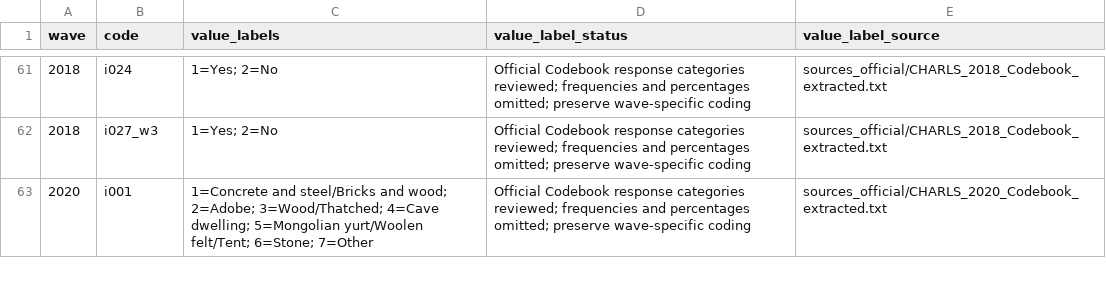
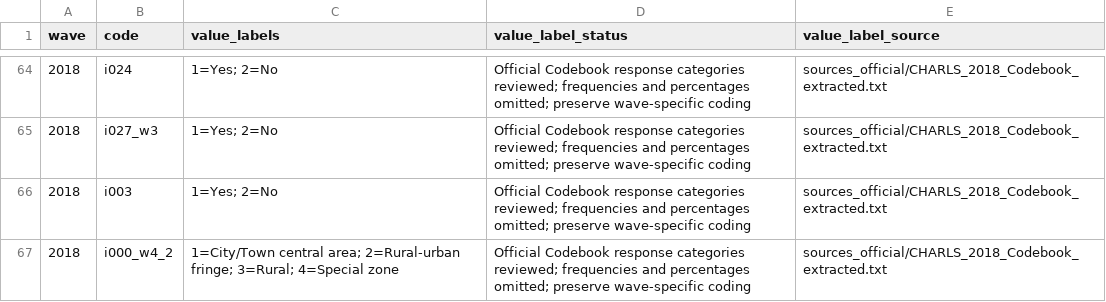
Before and after one commit to calebchu40-gif/charls-exwas-atlas, a CSV file: audit/housing_value_label_review_v1.csv, drawn as a sheet; only a part is shown, gaps mark what is left out; the shorter side is filled out with more unchanged rows; the diff covers the shown part only.

```diff
--- a/audit/housing_value_label_review_v1.csv
+++ b/audit/housing_value_label_review_v1.csv
@@ -62 +65,3 @@
 2018,i027_w3,1=Yes; 2=No,Official Codebook response categories reviewed; frequencies and percentages omitted; preserve wave-specific coding,sources_official/CHARLS_2018_Codebook_extracted.txt
+2018,i003,1=Yes; 2=No,Official Codebook response categories reviewed; frequencies and percentages omitted; preserve wave-specific coding,sources_official/CHARLS_2018_Codebook_extracted.txt
+2018,i000_w4_2,1=City/Town central area; 2=Rural-urban fringe; 3=Rural; 4=Special zone,Official Codebook response categories reviewed; frequencies and percentages omitted; preserve wave-specific coding,sources_official/CHARLS_2018_Codebook_extracted.txt
```
Also changed, not shown: 5 added rows elsewhere in this file, audit/charls_ep_catalog_value_label_coverage_v1.csv, 13 other files.
